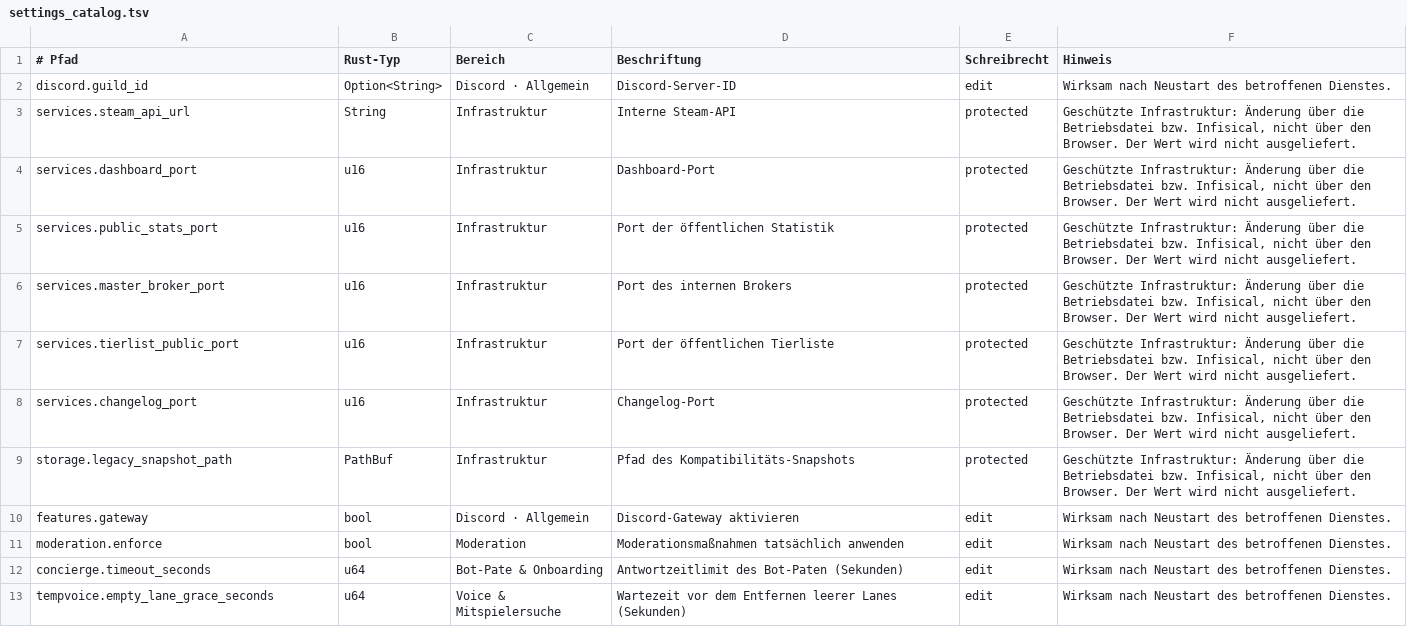
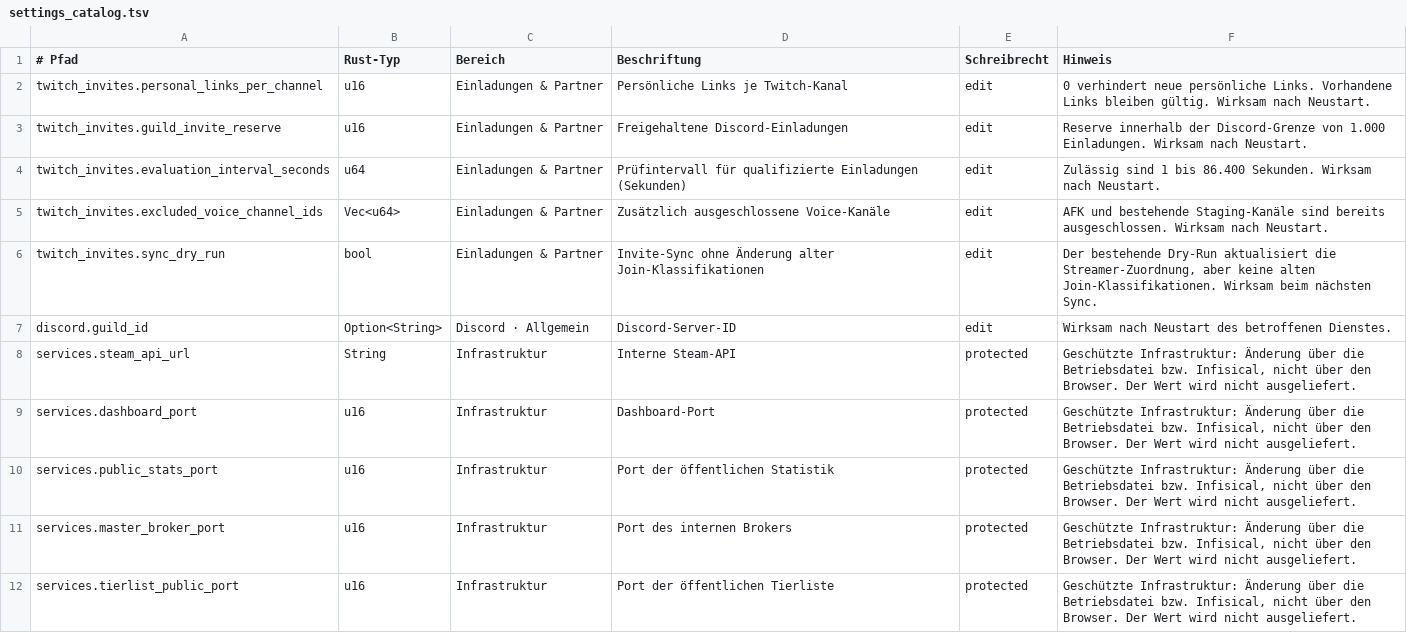
Before and after one commit to EarlySalty/Deadlock-Bots, a TSV file: rust/crates/dl-core/src/settings_catalog.tsv, drawn as a sheet; only a part is shown; the shorter side is filled out with more unchanged rows.

Commit message:
feat: qualify attributed Twitch invites through the existing Discord broker

```diff
--- a/rust/crates/dl-core/src/settings_catalog.tsv
+++ b/rust/crates/dl-core/src/settings_catalog.tsv
@@ -1,2 +1,7 @@
 # Pfad	Rust-Typ	Bereich	Beschriftung	Schreibrecht	Hinweis
+twitch_invites.personal_links_per_channel	u16	Einladungen & Partner	Persönliche Links je Twitch-Kanal	edit	0 verhindert neue persönliche Links. Vorhandene Links bleiben gültig. Wirksam nach Neustart.
+twitch_invites.guild_invite_reserve	u16	Einladungen & Partner	Freigehaltene Discord-Einladungen	edit	Reserve innerhalb der Discord-Grenze von 1.000 Einladungen. Wirksam nach Neustart.
+twitch_invites.evaluation_interval_seconds	u64	Einladungen & Partner	Prüfintervall für qualifizierte Einladungen (Sekunden)	edit	Zulässig sind 1 bis 86.400 Sekunden. Wirksam nach Neustart.
+twitch_invites.excluded_voice_channel_ids	Vec<u64>	Einladungen & Partner	Zusätzlich ausgeschlossene Voice-Kanäle	edit	AFK und bestehende Staging-Kanäle sind bereits ausgeschlossen. Wirksam nach Neustart.
+twitch_invites.sync_dry_run	bool	Einladungen & Partner	Invite-Sync ohne Änderung alter Join-Klassifikationen	edit	Der bestehende Dry-Run aktualisiert die Streamer-Zuordnung, aber keine alten Join-Klassifikationen. Wirksam beim nächsten Sync.
 discord.guild_id	Option<String>	Discord · Allgemein	Discord-Server-ID	edit	Wirksam nach Neustart des betroffenen Dienstes.
```
Also changed, not shown: 30 other files.
